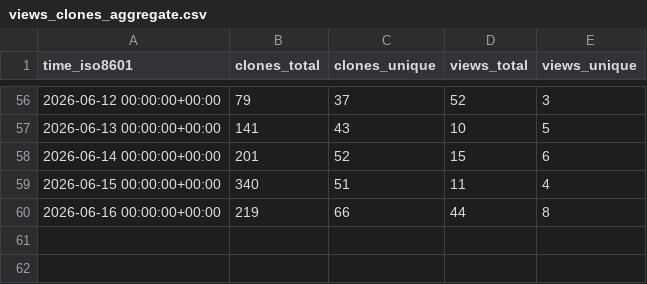
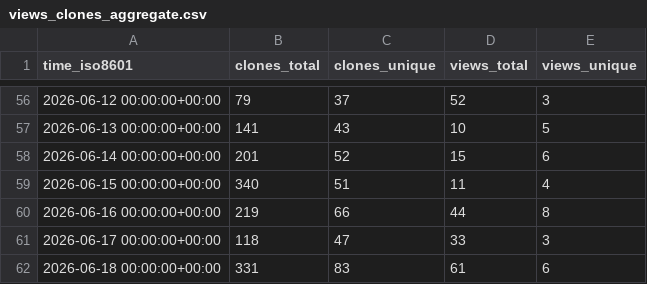
Before and after one commit to jens62/geberit-aquaclean, a CSV file: jens62/geberit-aquaclean/ghrs-data/views_clones_aggregate.csv, drawn as a sheet; only a part is shown, gaps mark what is left out; the diff names each change by its address in the sheet, - before the commit and + after, or states it on an @@ line.

```diff
--- a/jens62/geberit-aquaclean/ghrs-data/views_clones_aggregate.csv
+++ b/jens62/geberit-aquaclean/ghrs-data/views_clones_aggregate.csv
+row 61: 2026-06-17 00:00:00+00:00 | 118 | 47 | 33 | 3
+row 62: 2026-06-18 00:00:00+00:00 | 331 | 83 | 61 | 6
```
Also changed, not shown: 1 other file.
